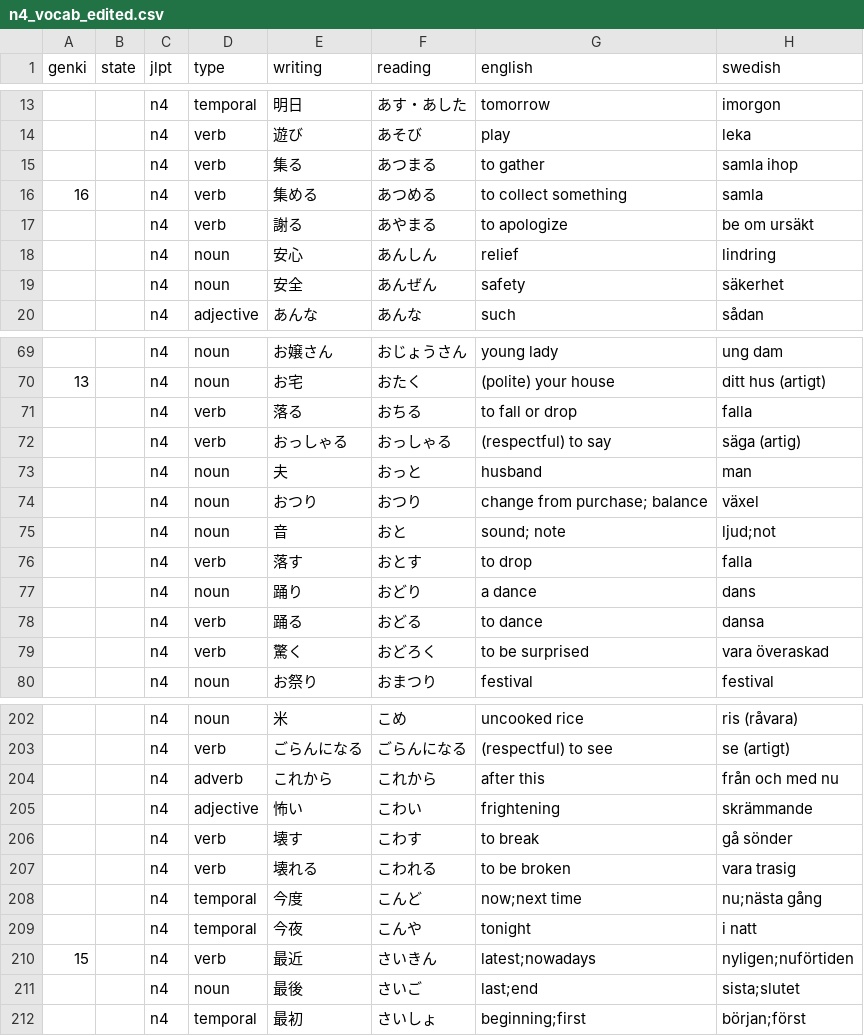
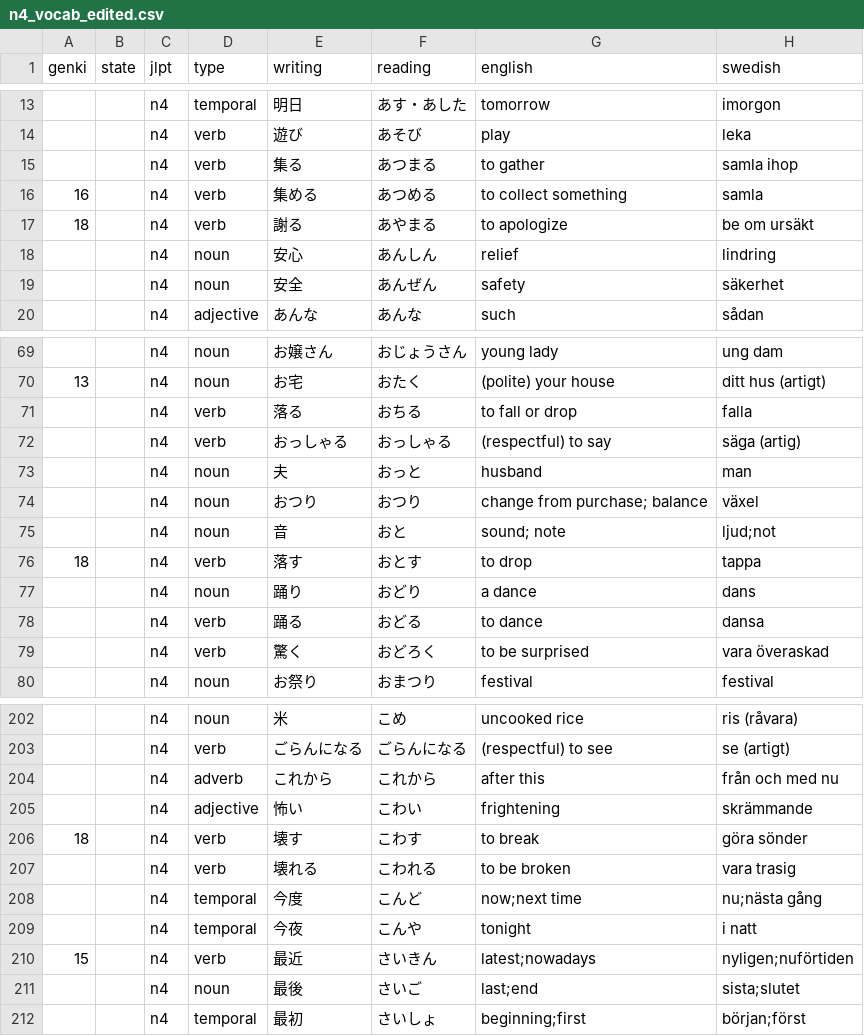
Before and after one commit to psandboge/japanese-lists-to-json, a CSV file: src/main/data/jlpt/n4_vocab_edited.csv, drawn as a sheet; only a part is shown, gaps mark what is left out.

```diff
--- a/src/main/data/jlpt/n4_vocab_edited.csv
+++ b/src/main/data/jlpt/n4_vocab_edited.csv
@@ -16,3 +16,3 @@ genki,state,jlpt,type,writing,reading,english,swedish
 16,,n4,verb,集める,あつめる,to collect something,samla
-,,n4,verb,謝る,あやまる,to apologize,be om ursäkt
+18,,n4,verb,謝る,あやまる,to apologize,be om ursäkt
 ,,n4,noun,安心,あんしん,relief,lindring
@@ -75,3 +75,3 @@ genki,state,jlpt,type,writing,reading,english,swedish
 ,,n4,noun,音,おと,sound; note,ljud;not
-,,n4,verb,落す,おとす,to drop,falla
+18,,n4,verb,落す,おとす,to drop,tappa
 ,,n4,noun,踊り,おどり,a dance,dans
@@ -205,3 +205,3 @@ genki,state,jlpt,type,writing,reading,english,swedish
 ,,n4,adjective,怖い,こわい,frightening,skrämmande
-,,n4,verb,壊す,こわす,to break,gå sönder
+18,,n4,verb,壊す,こわす,to break,göra sönder
 ,,n4,verb,壊れる,こわれる,to be broken,vara trasig
```
Also changed, not shown: src/main/data/jlpt/n2_vocab_edited.csv, src/main/data/jlpt/n3_vocab_edited.csv, 2 other files.
